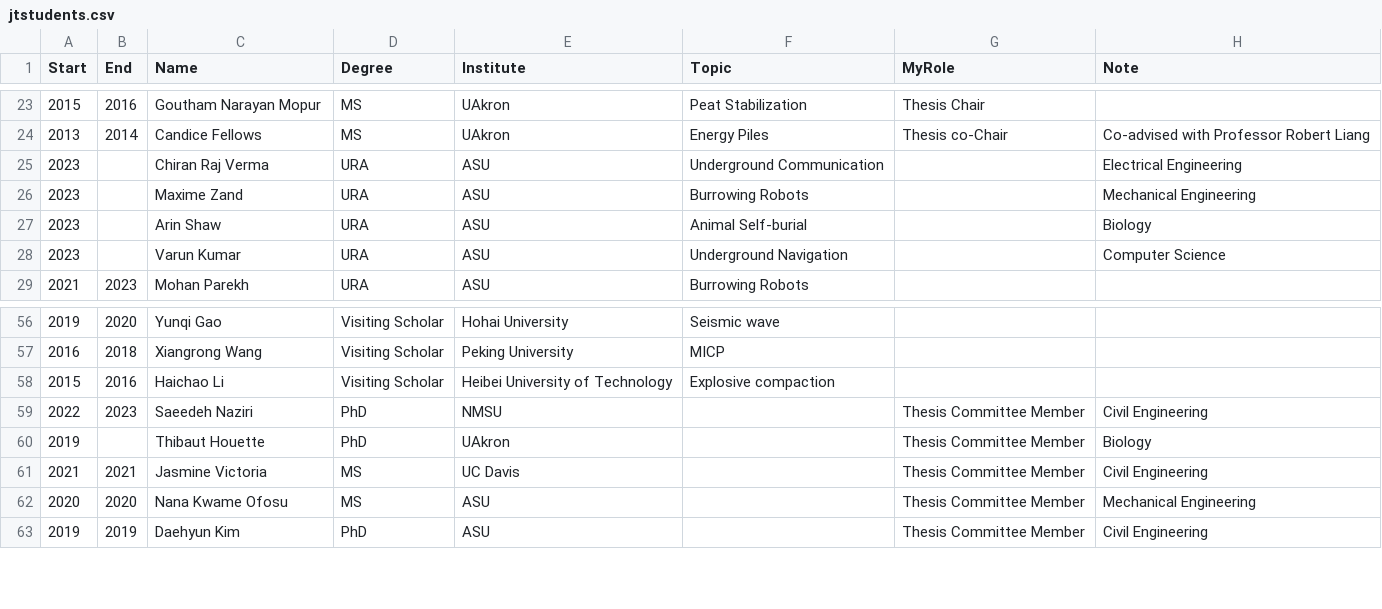
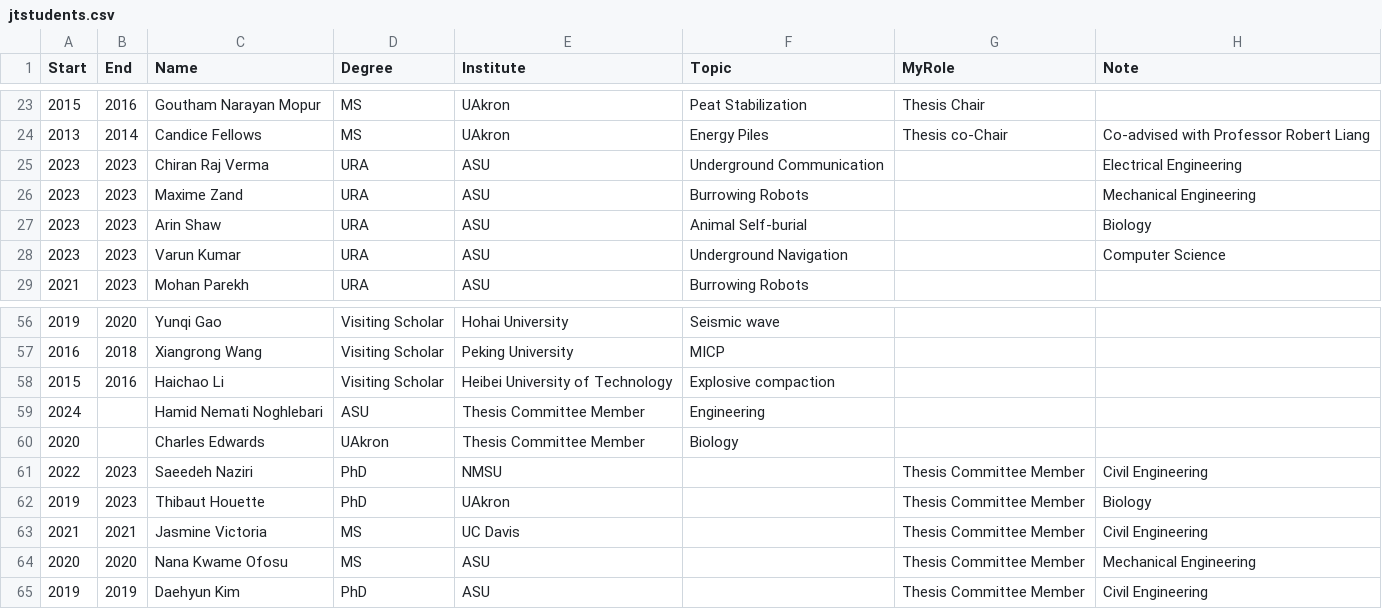
Before and after one commit to juliantao/jtaocv, a CSV file: data/jtstudents.csv, drawn as a sheet; only a part is shown, gaps mark what is left out.

```diff
--- a/data/jtstudents.csv
+++ b/data/jtstudents.csv
@@ -24,6 +24,6 @@ Start,End,Name,Degree,Institute,Topic,MyRole,Note
 2013,2014,Candice Fellows,MS,UAkron,Energy Piles,Thesis co-Chair,Co-advised with Professor Robert Liang
-2023,,Chiran Raj Verma,URA,ASU,Underground Communication,,Electrical Engineering
-2023,,Maxime Zand,URA,ASU,Burrowing Robots,,Mechanical Engineering
-2023,,Arin Shaw,URA,ASU,Animal Self-burial,,Biology
-2023,,Varun Kumar,URA,ASU,Underground Navigation,,Computer Science
+2023,2023,Chiran Raj Verma,URA,ASU,Underground Communication,,Electrical Engineering
+2023,2023,Maxime Zand,URA,ASU,Burrowing Robots,,Mechanical Engineering
+2023,2023,Arin Shaw,URA,ASU,Animal Self-burial,,Biology
+2023,2023,Varun Kumar,URA,ASU,Underground Navigation,,Computer Science
 2021,2023,Mohan Parekh,URA,ASU,Burrowing Robots,,
@@ -58,4 +58,6 @@ Start,End,Name,Degree,Institute,Topic,MyRole,Note
 2015,2016,Haichao Li,Visiting Scholar,Heibei University of Technology,Explosive compaction,,
+2024,,Hamid Nemati Noghlebari, ASU, Thesis Committee Member,Engineering
+2020,, Charles Edwards, UAkron, Thesis Committee Member, Biology
 2022,2023,Saeedeh Naziri,PhD,NMSU,,Thesis Committee Member,Civil Engineering
-2019,,Thibaut Houette,PhD,UAkron,,Thesis Committee Member,Biology
+2019,2023,Thibaut Houette,PhD,UAkron,,Thesis Committee Member,Biology
 2021,2021,Jasmine Victoria,MS,UC Davis,,Thesis Committee Member,Civil Engineering
```
Also changed, not shown: data/jteditorial.csv, data/jthonors.csv, 13 other files.
